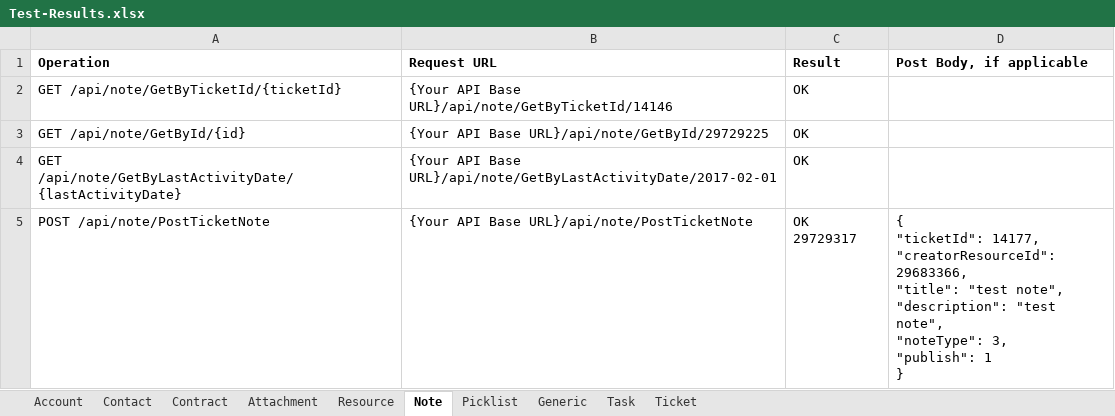
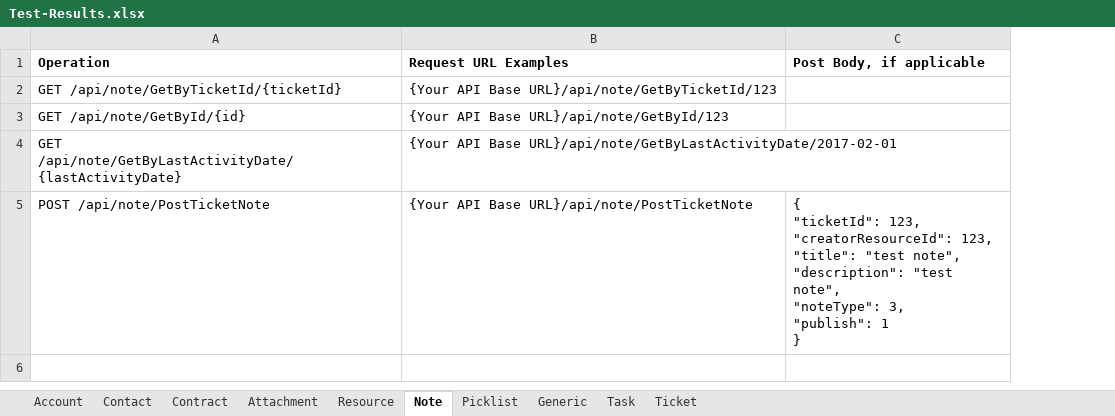
Before and after one commit to prasadnarwadkar/AutotaskWebAPI, an Excel workbook: Test-Results.xlsx, sheet Note, drawn as a sheet; values as stored, in another font and other column widths than the file's, no borders; removed rows and columns are numbered as before the commit, all else as after; ↵ is a line break in a cell; the diff names each change by its address in the sheet, - before the commit and + after, or states it on an @@ line.

Commit message:
PDF having example test URLs.

```diff
--- a/Test-Results.xlsx (sheet Note)
+++ b/Test-Results.xlsx (sheet Note)
-column C (Result), rows 2-5: OK | OK | OK | OK 29729317
-B1: Request URL
+B1: Request URL Examples
-B2 (Request URL Examples): …API Base URL}/api/note/GetByTicketId/14146
+B2 (Request URL Examples): …API Base URL}/api/note/GetByTicketId/123
-B3 (Request URL Examples): {Your API Base URL}/api/note/GetById/29729225
+B3 (Request URL Examples): {Your API Base URL}/api/note/GetById/123
-C5 (Post Body, if applicable): { ↵ "ticketId": 14177, ↵ "creatorResourceId": 29683366, ↵ "title": "test…
+C5 (Post Body, if applicable): { ↵ "ticketId": 123, ↵ "creatorResourceId": 123, ↵ "title": "test…
```
Also changed, not shown: sheet Generic, sheet Attachment, sheet Contact, sheet Contract, sheet Account, sheet Task, 3 more sheets, 1 other file.
